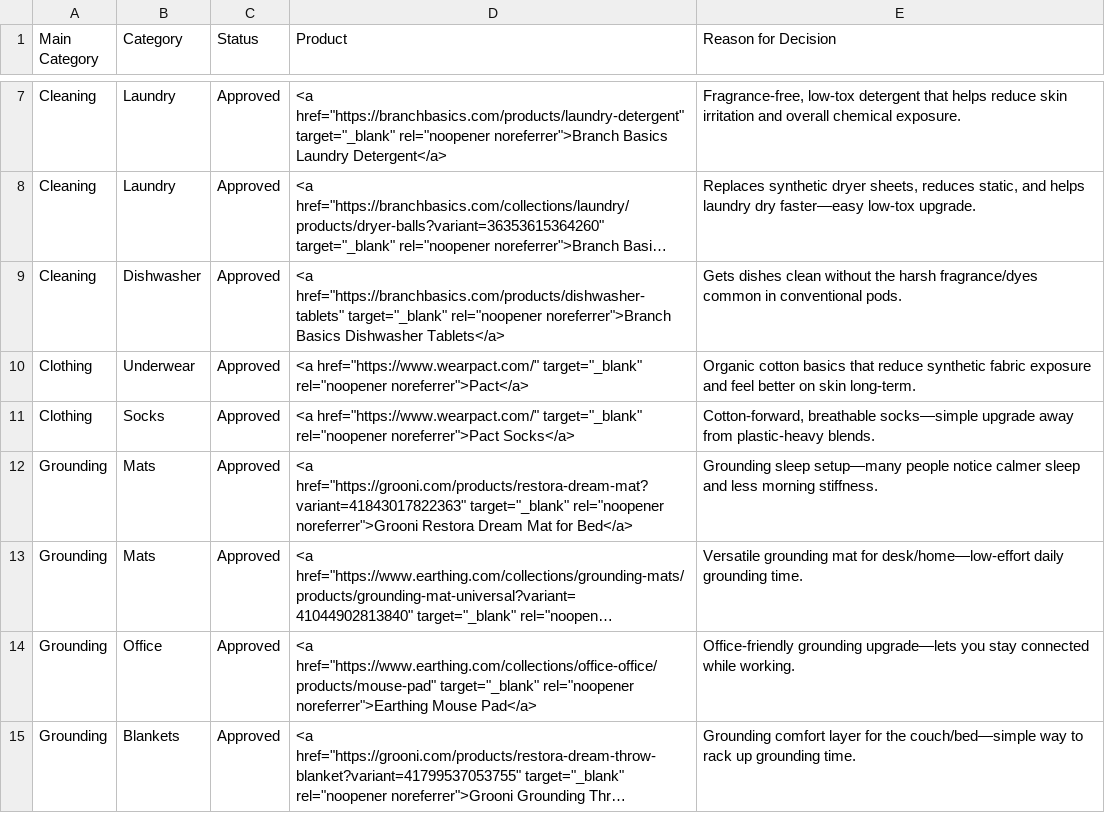
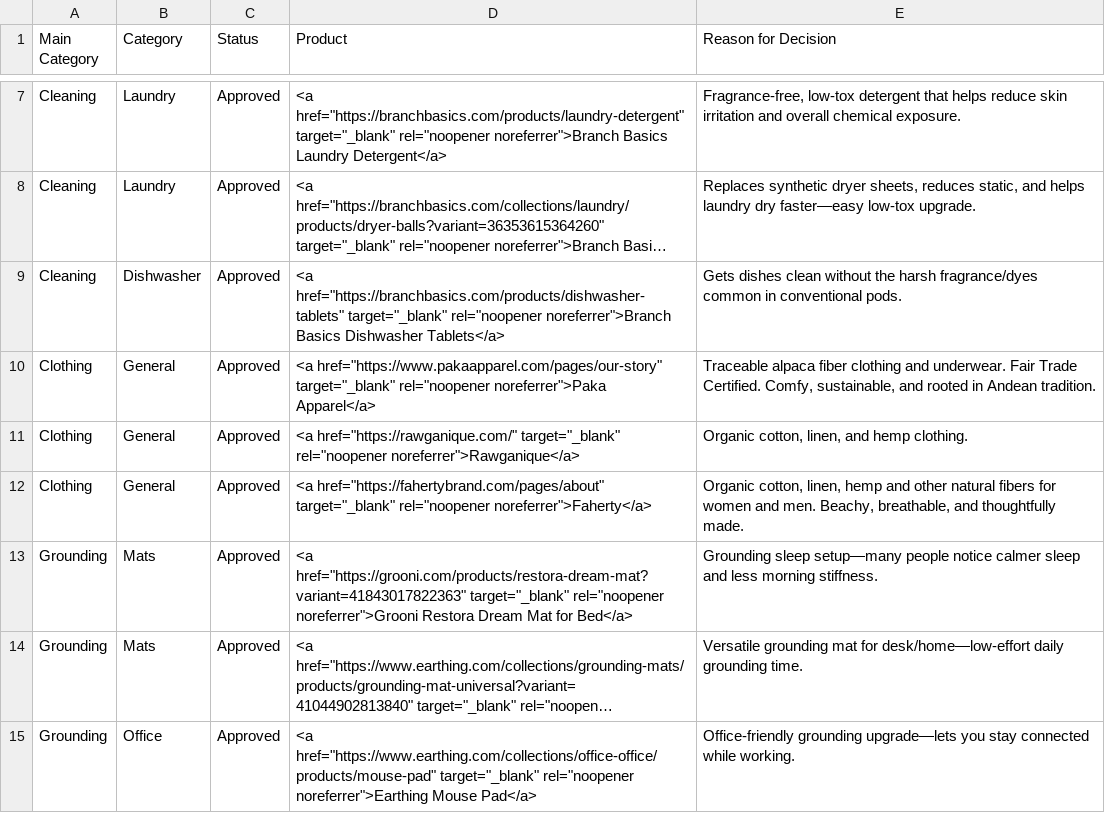
Before and after one commit to sunkissedbrandy/humanresetproject, a CSV file: Non_Toxic_Product_Vetting_Log.csv, drawn as a sheet; only a part is shown, gaps mark what is left out; the shorter side is filled out with more unchanged rows; long unchanged cells end in …; addresses are those after the commit; the diff names each change by its address in the sheet, - before the commit and + after, or states it on an @@ line.

Commit message:
Update Non_Toxic_Product_Vetting_Log.csv

```diff
--- a/Non_Toxic_Product_Vetting_Log.csv
+++ b/Non_Toxic_Product_Vetting_Log.csv
-B10 (Category): Underwear
+B10 (Category): General
-D10 (Product): <a href="https://www.wearpact.com/" target="_blank" rel="noopener noreferrer">Pact</a>
+D10 (Product): <a href="https://www.pakaapparel.com/pages/our-story" target="_blank" rel="noopener noreferrer">Paka Apparel</a>
-E10 (Reason for Decision): Organic cotton basics that reduce synthetic fabric exposure and feel better on skin long-term.
+E10 (Reason for Decision): Traceable alpaca fiber clothing and underwear. Fair Trade Certified. Comfy, sustainable, and rooted in Andean tradition.
+row 11: Clothing | General | Approved | <a href="https://rawganique.com/" target="_blank" rel="noopener noreferrer">Rawganique</a> | Organic cotton, linen, and hemp clothing.
-B12 (Category): Socks
+B12 (Category): General
-D12 (Product): <a href="https://www.wearpact.com/" target="_blank" rel="noopener noreferrer">Pact Socks</a>
+D12 (Product): <a href="https://fahertybrand.com/pages/about" target="_blank" rel="noopener noreferrer">Faherty</a>
-E12 (Reason for Decision): Cotton-forward, breathable socks—simple upgrade away from plastic-heavy blends.
+E12 (Reason for Decision): Organic cotton, linen, hemp and other natural fibers for women and men. Beachy, breathable, and thoughtfully made.
```
